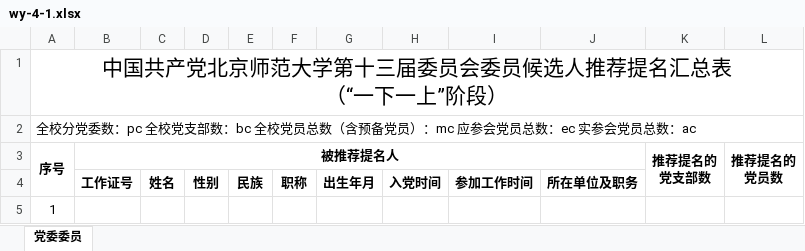
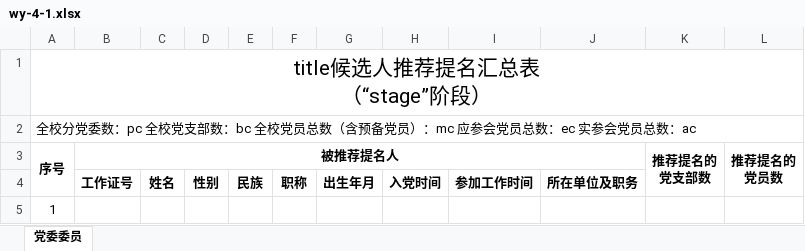
Before and after one commit to xvchaoqun/owip, an Excel workbook: src/main/resources/xlsx/pcs/wy-4-1.xlsx, sheet 党委委员, drawn as a sheet; values as stored, in another font and other column widths than the file's, no borders; ↵ is a line break in a cell; the diff names each change by its address in the sheet, - before the commit and + after, or states it on an @@ line.

```diff
--- a/src/main/resources/xlsx/pcs/wy-4-1.xlsx (sheet 党委委员)
+++ b/src/main/resources/xlsx/pcs/wy-4-1.xlsx (sheet 党委委员)
-A1 (序号): 中国共产党北京师范大学第十三届委员会委员候选人推荐提名汇总表 ↵ （“一下一上”阶段）
+A1 (序号): title候选人推荐提名汇总表 ↵ （“stage”阶段）
```
Also changed, not shown: src/main/resources/xlsx/pcs/re-3.xlsx, src/main/resources/xlsx/pcs/re-6.xlsx, 22 other files.
